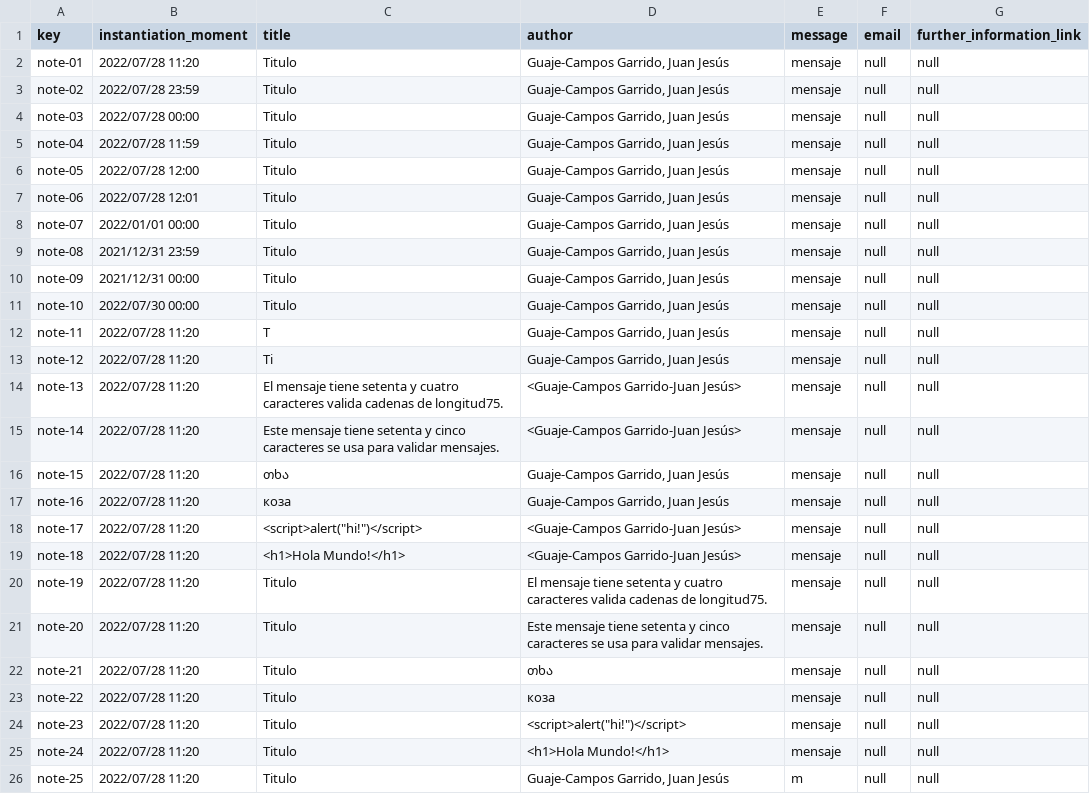
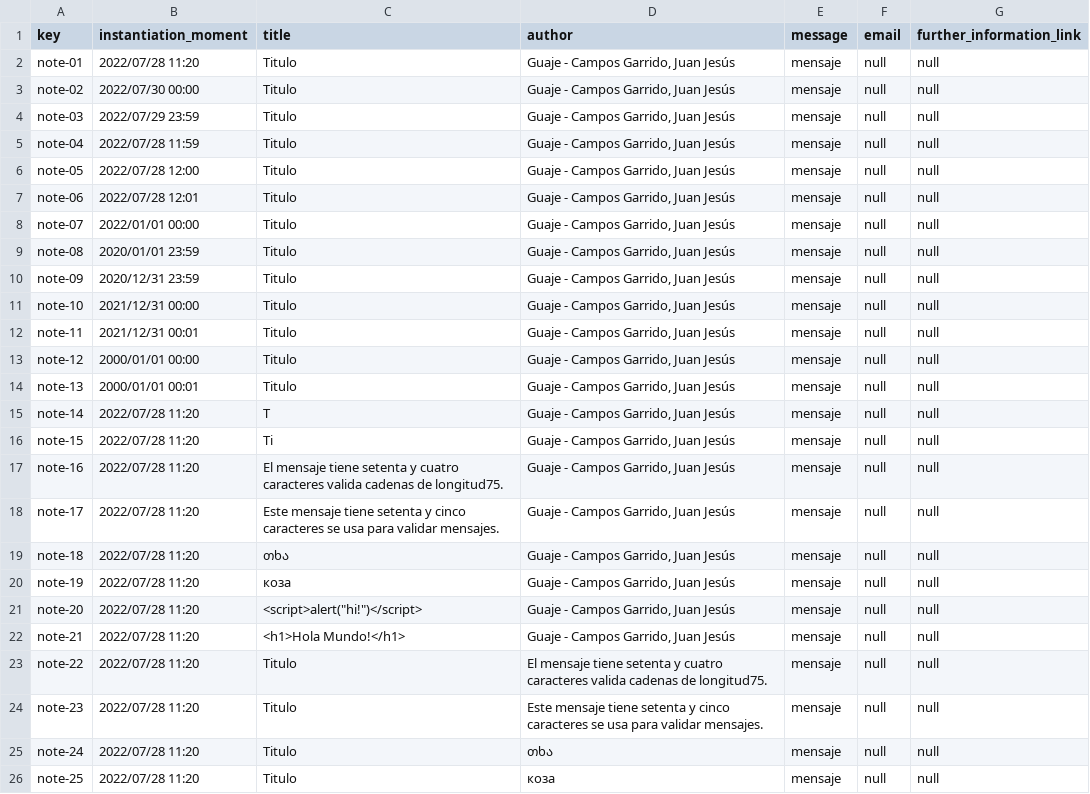
Before and after one commit to Alejandrocg024/Acme-L3, a CSV file: src/main/webapp/WEB-INF/resources/sample-data/note.csv, drawn as a sheet; only a part is shown; the diff covers the shown part only.

```diff
--- a/src/main/webapp/WEB-INF/resources/sample-data/note.csv
+++ b/src/main/webapp/WEB-INF/resources/sample-data/note.csv
@@ -1,26 +1,26 @@
 key,instantiation_moment,title,author,message,email,further_information_link
-note-01,2022/07/28 11:20,Titulo,"Guaje-Campos Garrido, Juan Jesús",mensaje,null,null
-note-02,2022/07/28 23:59,Titulo,"Guaje-Campos Garrido, Juan Jesús",mensaje,null,null
-note-03,2022/07/28 00:00,Titulo,"Guaje-Campos Garrido, Juan Jesús",mensaje,null,null
-note-04,2022/07/28 11:59,Titulo,"Guaje-Campos Garrido, Juan Jesús",mensaje,null,null
-note-05,2022/07/28 12:00,Titulo,"Guaje-Campos Garrido, Juan Jesús",mensaje,null,null
-note-06,2022/07/28 12:01,Titulo,"Guaje-Campos Garrido, Juan Jesús",mensaje,null,null
-note-07,2022/01/01 00:00,Titulo,"Guaje-Campos Garrido, Juan Jesús",mensaje,null,null
-note-08,2021/12/31 23:59,Titulo,"Guaje-Campos Garrido, Juan Jesús",mensaje,null,null
-note-09,2021/12/31 00:00,Titulo,"Guaje-Campos Garrido, Juan Jesús",mensaje,null,null
-note-10,2022/07/30 00:00,Titulo,"Guaje-Campos Garrido, Juan Jesús",mensaje,null,null
-note-11,2022/07/28 11:20,T,"Guaje-Campos Garrido, Juan Jesús",mensaje,null,null
-note-12,2022/07/28 11:20,Ti,"Guaje-Campos Garrido, Juan Jesús",mensaje,null,null
-note-13,2022/07/28 11:20,El mensaje tiene setenta y cuatro caracteres valida cadenas de longitud75.,<Guaje-Campos Garrido-Juan Jesús>,mensaje,null,null
-note-14,2022/07/28 11:20,Este mensaje tiene setenta y cinco caracteres se usa para validar mensajes.,<Guaje-Campos Garrido-Juan Jesús>,mensaje,null,null
-note-15,2022/07/28 11:20,თხა,"Guaje-Campos Garrido, Juan Jesús",mensaje,null,null
-note-16,2022/07/28 11:20,коза,"Guaje-Campos Garrido, Juan Jesús",mensaje,null,null
-note-17,2022/07/28 11:20,<script>alert("hi!")</script>,<Guaje-Campos Garrido-Juan Jesús>,mensaje,null,null
-note-18,2022/07/28 11:20,<h1>Hola Mundo!</h1>,<Guaje-Campos Garrido-Juan Jesús>,mensaje,null,null
-note-19,2022/07/28 11:20,Titulo,El mensaje tiene setenta y cuatro caracteres valida cadenas de longitud75.,mensaje,null,null
-note-20,2022/07/28 11:20,Titulo,Este mensaje tiene setenta y cinco caracteres se usa para validar mensajes.,mensaje,null,null
-note-21,2022/07/28 11:20,Titulo,თხა,mensaje,null,null
-note-22,2022/07/28 11:20,Titulo,коза,mensaje,null,null
-note-23,2022/07/28 11:20,Titulo,<script>alert("hi!")</script>,mensaje,null,null
-note-24,2022/07/28 11:20,Titulo,<h1>Hola Mundo!</h1>,mensaje,null,null
-note-25,2022/07/28 11:20,Titulo,"Guaje-Campos Garrido, Juan Jesús",m,null,null
+note-01,2022/07/28 11:20,Titulo,"Guaje - Campos Garrido, Juan Jesús",mensaje,null,null
+note-02,2022/07/30 00:00,Titulo,"Guaje - Campos Garrido, Juan Jesús",mensaje,null,null
+note-03,2022/07/29 23:59,Titulo,"Guaje - Campos Garrido, Juan Jesús",mensaje,null,null
+note-04,2022/07/28 11:59,Titulo,"Guaje - Campos Garrido, Juan Jesús",mensaje,null,null
+note-05,2022/07/28 12:00,Titulo,"Guaje - Campos Garrido, Juan Jesús",mensaje,null,null
+note-06,2022/07/28 12:01,Titulo,"Guaje - Campos Garrido, Juan Jesús",mensaje,null,null
+note-07,2022/01/01 00:00,Titulo,"Guaje - Campos Garrido, Juan Jesús",mensaje,null,null
+note-08,2020/01/01 23:59,Titulo,"Guaje - Campos Garrido, Juan Jesús",mensaje,null,null
+note-09,2020/12/31 23:59,Titulo,"Guaje - Campos Garrido, Juan Jesús",mensaje,null,null
+note-10,2021/12/31 00:00,Titulo,"Guaje - Campos Garrido, Juan Jesús",mensaje,null,null
+note-11,2021/12/31 00:01,Titulo,"Guaje - Campos Garrido, Juan Jesús",mensaje,null,null
+note-12,2000/01/01 00:00,Titulo,"Guaje - Campos Garrido, Juan Jesús",mensaje,null,null
+note-13,2000/01/01 00:01,Titulo,"Guaje - Campos Garrido, Juan Jesús",mensaje,null,null
+note-14,2022/07/28 11:20,T,"Guaje - Campos Garrido, Juan Jesús",mensaje,null,null
+note-15,2022/07/28 11:20,Ti,"Guaje - Campos Garrido, Juan Jesús",mensaje,null,null
+note-16,2022/07/28 11:20,El mensaje tiene setenta y cuatro caracteres valida cadenas de longitud75.,"Guaje - Campos Garrido, Juan Jesús",mensaje,null,null
+note-17,2022/07/28 11:20,Este mensaje tiene setenta y cinco caracteres se usa para validar mensajes.,"Guaje - Campos Garrido, Juan Jesús",mensaje,null,null
+note-18,2022/07/28 11:20,თხა,"Guaje - Campos Garrido, Juan Jesús",mensaje,null,null
+note-19,2022/07/28 11:20,коза,"Guaje - Campos Garrido, Juan Jesús",mensaje,null,null
+note-20,2022/07/28 11:20,"<script>alert(""hi!"")</script>","Guaje - Campos Garrido, Juan Jesús",mensaje,null,null
+note-21,2022/07/28 11:20,<h1>Hola Mundo!</h1>,"Guaje - Campos Garrido, Juan Jesús",mensaje,null,null
+note-22,2022/07/28 11:20,Titulo,El mensaje tiene setenta y cuatro caracteres valida cadenas de longitud75.,mensaje,null,null
+note-23,2022/07/28 11:20,Titulo,Este mensaje tiene setenta y cinco caracteres se usa para validar mensajes.,mensaje,null,null
+note-24,2022/07/28 11:20,Titulo,თხა,mensaje,null,null
+note-25,2022/07/28 11:20,Titulo,коза,mensaje,null,null
```
Also changed, not shown: 5 added rows and 23 edited cells elsewhere in this file, src/main/webapp/WEB-INF/resources/sample-data/activity.csv, src/main/webapp/WEB-INF/resources/sample-data/bulletin.csv, 26 other files.
